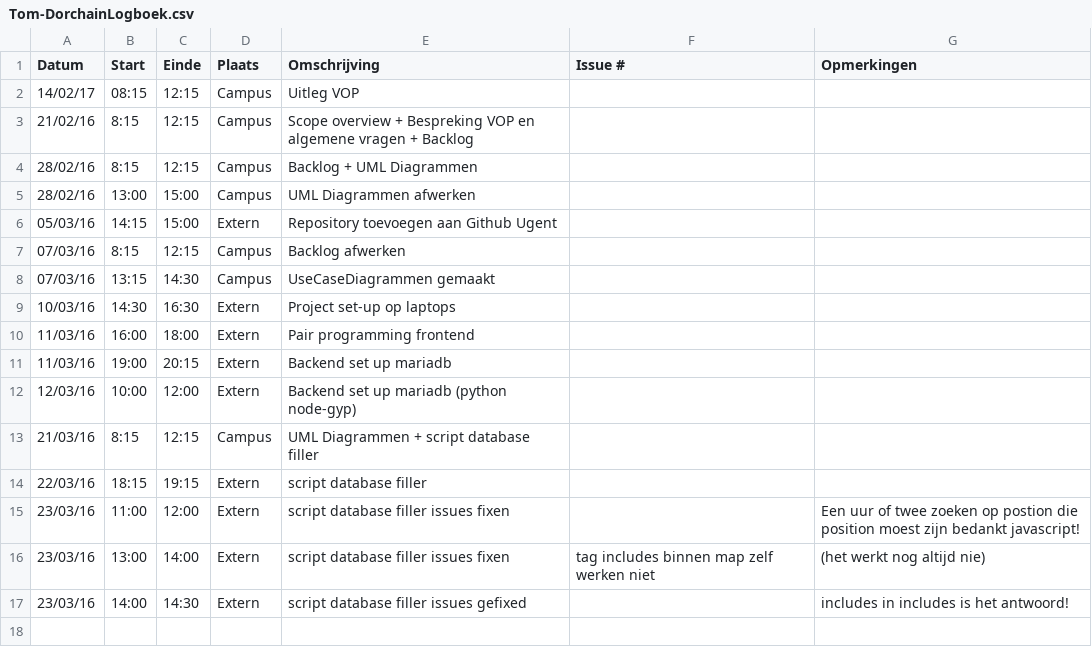
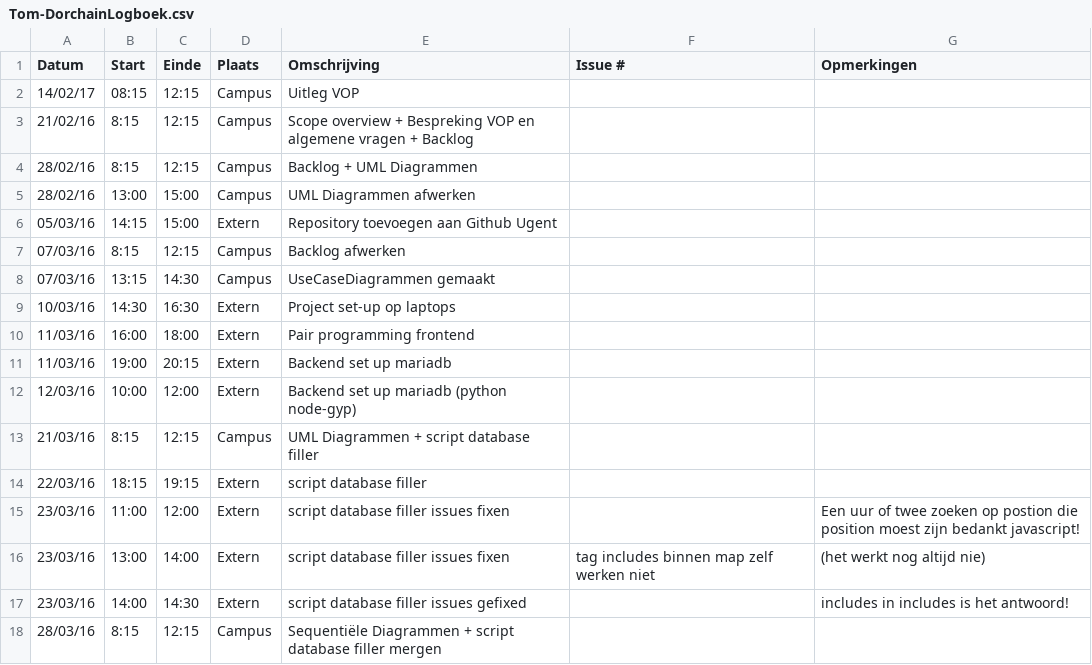
Before and after one commit to Carnewal/pozyx-03, a CSV file: Tom-DorchainLogboek.csv, drawn as a sheet; the diff names each change by its address in the sheet, - before the commit and + after, or states it on an @@ line.

Commit message:
Update Tom-DorchainLogboek.csv

```diff
--- a/Tom-DorchainLogboek.csv
+++ b/Tom-DorchainLogboek.csv
+row 18: 28/03/16 | 8:15 | 12:15 | Campus | Sequentiële Diagrammen + script database filler mergen
```
